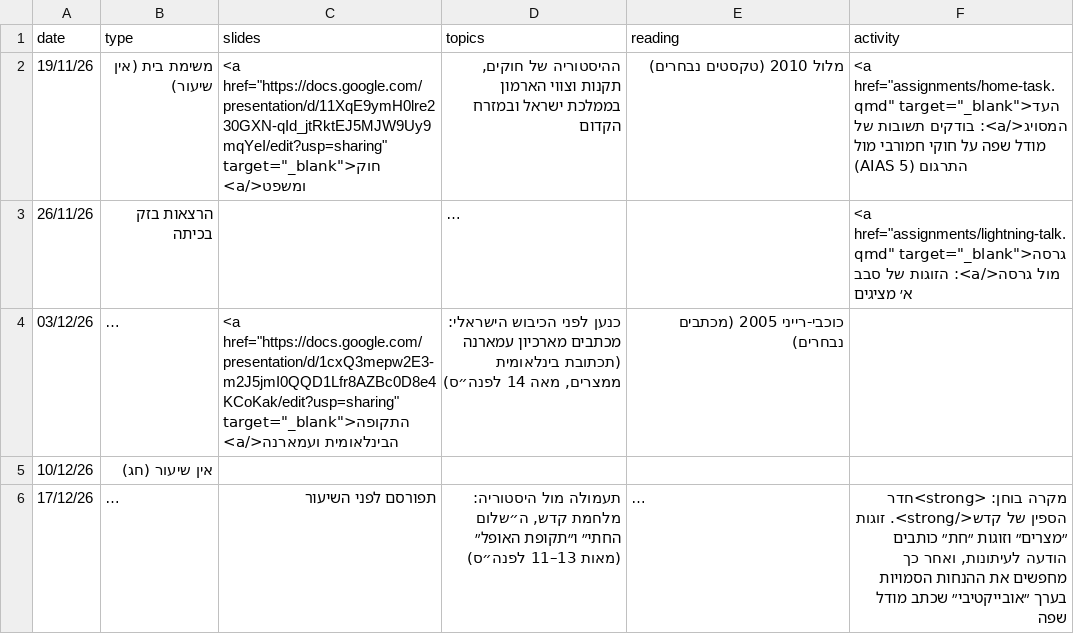
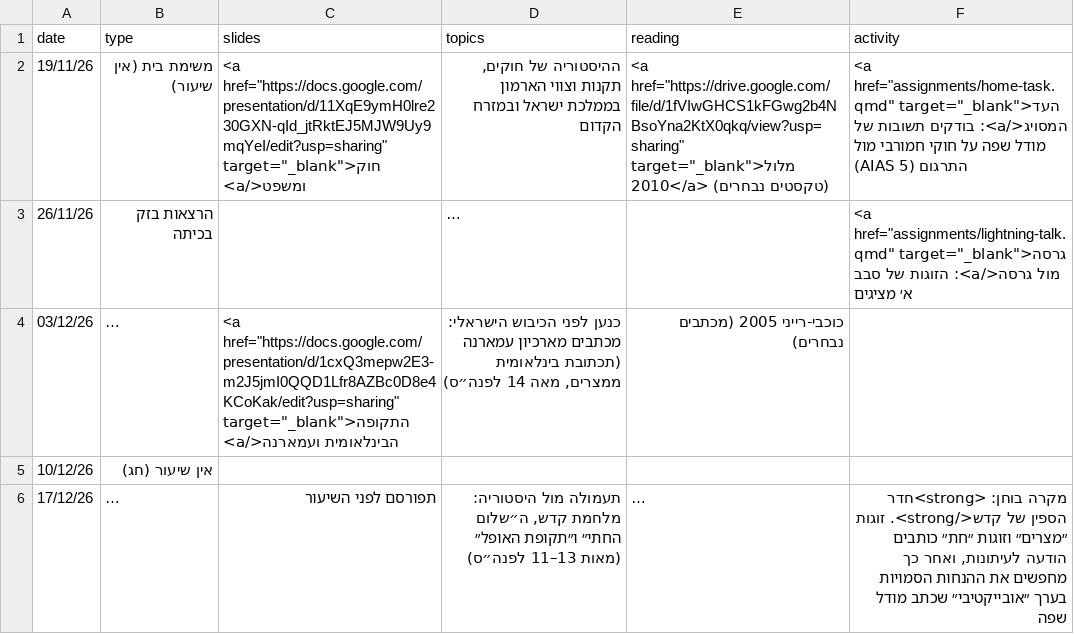
Before and after one commit to shaigordin/historiography, a CSV file: data/schedule-unit2.csv, drawn as a sheet; long unchanged cells end in …; the diff names each change by its address in the sheet, - before the commit and + after, or states it on an @@ line.

```diff
--- a/data/schedule-unit2.csv
+++ b/data/schedule-unit2.csv
-E2 (reading): מלול 2010 (טקסטים נבחרים)
+E2 (reading): <a href="https://drive.google.com/file/d/1fVIwGHCS1kFGwg2b4NBsoYna2KtX0qkq/view?usp=sharing" target="_blank">מלול 2010</a> (טקסטים נבחרים)
```
Also changed, not shown: 5 other files.
